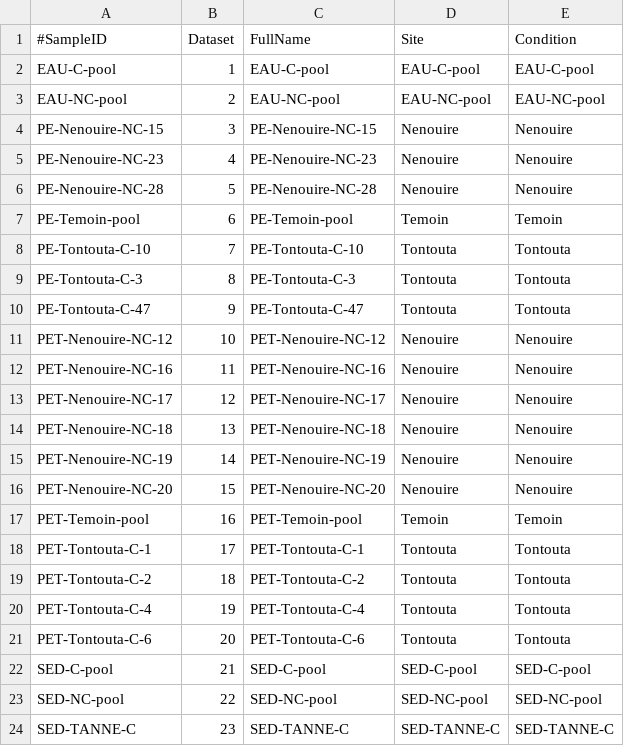
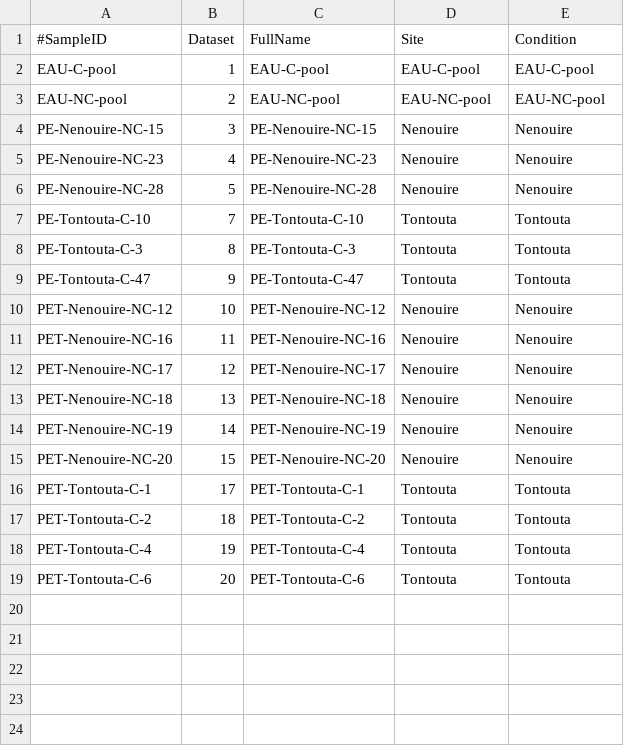
Before and after one commit to PLStenger/plastocor_nc_in_situ, a TSV file: 98_database_files/sample-metadata.tsv, drawn as a sheet; the diff names each change by its address in the sheet, - before the commit and + after, or states it on an @@ line.

Commit message:
Update sample-metadata.tsv

```diff
--- a/98_database_files/sample-metadata.tsv
+++ b/98_database_files/sample-metadata.tsv
-row 7: PE-Temoin-pool | 6 | PE-Temoin-pool | Temoin | Temoin
-row 17: PET-Temoin-pool | 16 | PET-Temoin-pool | Temoin | Temoin
-row 22: SED-C-pool | 21 | SED-C-pool | SED-C-pool | SED-C-pool
-row 23: SED-NC-pool | 22 | SED-NC-pool | SED-NC-pool | SED-NC-pool
-row 24: SED-TANNE-C | 23 | SED-TANNE-C | SED-TANNE-C | SED-TANNE-C
```
